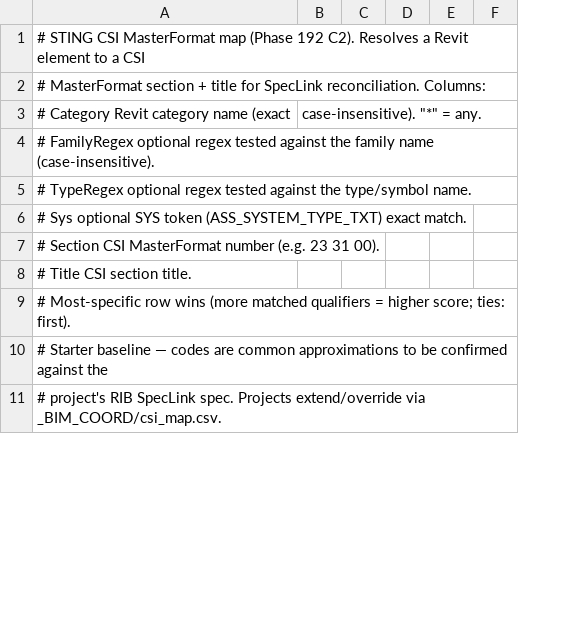
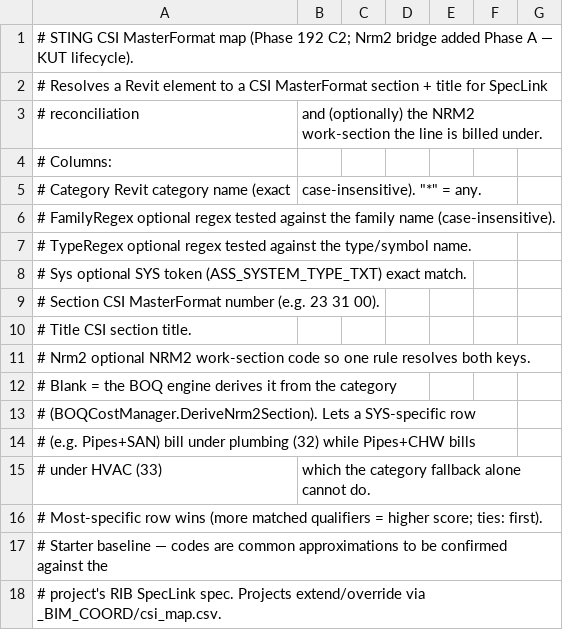
Before and after one commit to beckykyomugisha/STINGTOOLS, a CSV file: StingTools/Data/STING_CSI_MASTERFORMAT_MAP.csv, drawn as a sheet; only a part is shown; addresses are those after the commit; the diff names each change by its address in the sheet, - before the commit and + after, or states it on an @@ line.

```diff
--- a/StingTools/Data/STING_CSI_MASTERFORMAT_MAP.csv
+++ b/StingTools/Data/STING_CSI_MASTERFORMAT_MAP.csv
+column G, empty
-A1: …(Phase 192 C2). Resolves a Revit element to a CSI
+A1: …(Phase 192 C2; Nrm2 bridge added Phase A — KUT lifecycle).
-A2: # MasterFormat section + title for SpecLink reconciliation. Columns:
+A2: # Resolves a Revit element to a CSI MasterFormat section + title for SpecLink
+row 3: # reconciliation | and (optionally) the NRM2 work-section the line is billed under.
+row 4: # Columns:
+row 11: # Nrm2 optional NRM2 work-section code so one rule resolves both keys.
+row 12: # Blank = the BOQ engine derives it from the category
+row 13: # (BOQCostManager.DeriveNrm2Section). Lets a SYS-specific row
+row 14: # (e.g. Pipes+SAN) bill under plumbing (32) while Pipes+CHW bills
+row 15: # under HVAC (33) | which the category fallback alone cannot do.
```
Also changed, not shown: 10 other files.
